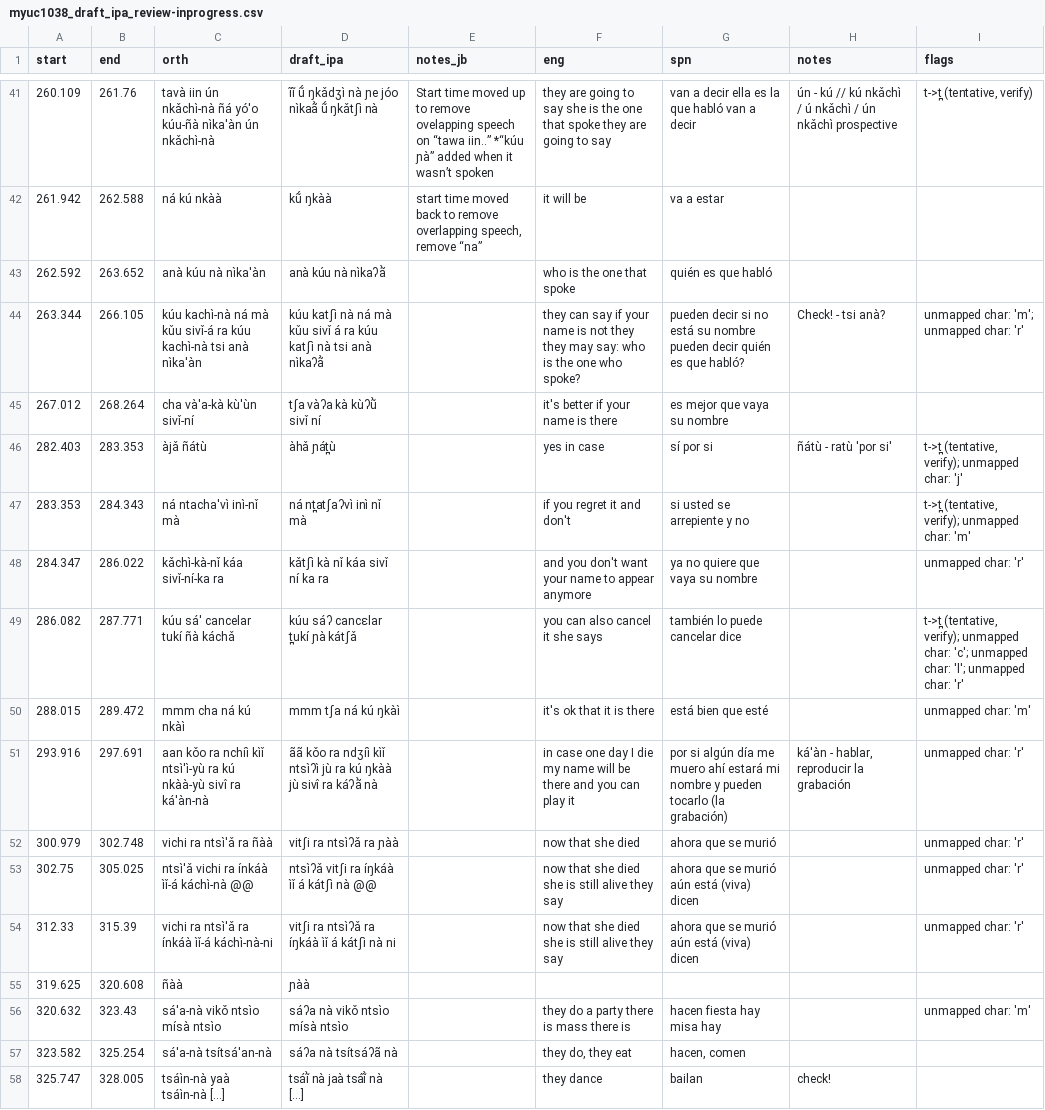
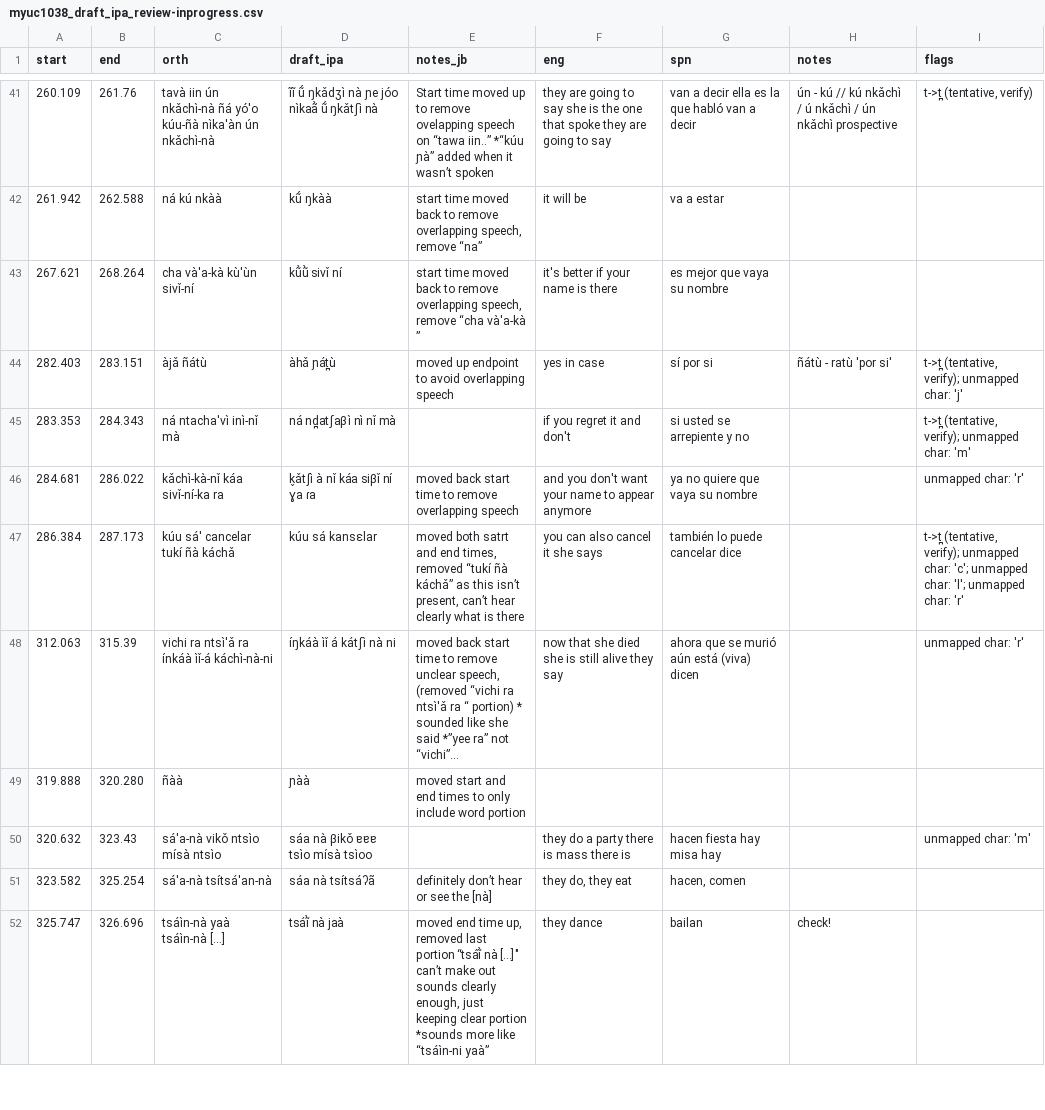
Before and after one commit to iljackb/Mixtepec_Mixtec, a CSV file: misc-sources/Jerry_Guillem_Mixtec/celebrate/myuc1038_draft_ipa_review-inprogress.csv, drawn as a sheet; only a part is shown, gaps mark what is left out; the diff covers the shown part only.

Commit message:
added more transcriptions to myuc1038 review doc

```diff
--- a/misc-sources/Jerry_Guillem_Mixtec/celebrate/myuc1038_draft_ipa_review-inprogress.csv
+++ b/misc-sources/Jerry_Guillem_Mixtec/celebrate/myuc1038_draft_ipa_review-inprogress.csv
@@ -42,17 +42,11 @@ start,end,orth,draft_ipa,notes_jb,eng,spn,notes,flags
 261.942,262.588,ná kú nkàà,kṹ ŋkàà,"start time moved back to remove overlapping speech, remove “na”",it will be,va a estar,,
-262.592,263.652,anà kúu nà nìka'àn,anà kúu nà nìkaʔã̀,,who is the one that spoke,quién es que habló,,
-263.344,266.105,kúu kachì-nà ná mà kǔu sivǐ-á ra kúu kachì-nà tsi anà nìka'àn,kúu katʃì nà ná mà kǔu sivǐ á ra kúu katʃì nà tsi anà nìkaʔã̀,,they can say if your name is not they they may say: who is the one who spoke?,pueden decir si no está su nombre pueden decir quién es que habló?,Check! - tsi anà?,unmapped char: 'm'; unmapped char: 'r'
-267.012,268.264,cha và'a-kà kù'ùn sivǐ-ní,tʃa vàʔa kà kùʔũ̀ sivǐ ní,,it's better if your name is there,es mejor que vaya su nombre,,
-282.403,283.353,àjǎ ñátù,àhǎ ɲát̪ù,,yes in case,sí por si,ñátù - ratù 'por si',"t->t̪ (tentative, verify); unmapped char: 'j'"
-283.353,284.343,ná ntacha'vì inì-nǐ mà,ná nt̪atʃaʔvì inì nǐ mà,,if you regret it and don't,si usted se arrepiente y no,,"t->t̪ (tentative, verify); unmapped char: 'm'"
-284.347,286.022,kǎchì-kà-nǐ káa sivǐ-ní-ka ra,kǎtʃì kà nǐ káa sivǐ ní ka ra,,and you don't want your name to appear anymore,ya no quiere que vaya su nombre,,unmapped char: 'r'
-286.082,287.771,kúu sá' cancelar tukí ñà káchǎ,kúu sáʔ cancɛlar t̪ukí ɲà kátʃǎ,,you can also cancel it she says,también lo puede cancelar dice,,"t->t̪ (tentative, verify); unmapped char: 'c'; unmapped char: 'l'; unmapped char: 'r'"
-288.015,289.472,mmm cha ná kú nkàì,mmm tʃa ná kú ŋkàì,,it's ok that it is there,está bien que esté,,unmapped char: 'm'
-293.916,297.691,aan kǒo ra nchíì kìǐ ntsì'ì-yù ra kú nkàà-yù sivî ra ká'àn-nà,ãã kǒo ra ndʒíì kìǐ ntsìʔì jù ra kú ŋkàà jù sivî ra káʔã̀ nà,,in case one day I die my name will be there and you can play it,por si algún día me muero ahí estará mi nombre y pueden tocarlo (la grabación),"ká'àn - hablar, reproducir la grabación",unmapped char: 'r'
-300.979,302.748,vichi ra ntsì'ǎ ra ñàà,vitʃi ra ntsìʔǎ ra ɲàà,,now that she died,ahora que se murió,,unmapped char: 'r'
-302.75,305.025,ntsì'ǎ vichi ra ínkáà ìǐ-á káchì-nà @@,ntsìʔǎ vitʃi ra íŋkáà ìǐ á kátʃì nà @@,,now that she died she is still alive they say,ahora que se murió aún está (viva) dicen,,unmapped char: 'r'
-312.33,315.39,vichi ra ntsì'ǎ ra ínkáà ìǐ-á káchì-nà-ni,vitʃi ra ntsìʔǎ ra íŋkáà ìǐ á kátʃì nà ni,,now that she died she is still alive they say,ahora que se murió aún está (viva) dicen,,unmapped char: 'r'
-319.625,320.608,ñàà,ɲàà,,,,,
-320.632,323.43,sá'a-nà vikǒ ntsìo mísà ntsìo,sáʔa nà vikǒ ntsìo mísà ntsìo,,they do a party there is mass there is,hacen fiesta hay misa hay,,unmapped char: 'm'
-323.582,325.254,sá'a-nà tsítsá'an-nà,sáʔa nà tsítsáʔã nà,,"they do, they eat","hacen, comen",,
-325.747,328.005,tsáìn-nà yaà tsáìn-nà [...],tsáĩ̀ nà jaà tsáĩ̀ nà [...],,they dance,bailan,check!,
+267.621,268.264,cha và'a-kà kù'ùn sivǐ-ní,kũ̀ũ̀ sivǐ ní,"start time moved back to remove overlapping speech, remove “cha và'a-kà ”",it's better if your name is there,es mejor que vaya su nombre,,
+282.403,283.151,àjǎ ñátù,àhǎ ɲát̪ù,moved up endpoint to avoid overlapping speech,yes in case,sí por si,ñátù - ratù 'por si',"t->t̪ (tentative, verify); unmapped char: 'j'"
+283.353,284.343,ná ntacha'vì inì-nǐ mà,ná nd̪atʃaβì nì nǐ mà,,if you regret it and don't,si usted se arrepiente y no,,"t->t̪ (tentative, verify); unmapped char: 'm'"
+284.681,286.022,kǎchì-kà-nǐ káa sivǐ-ní-ka ra,k̬ǎtʃì à nǐ káa siβǐ ní ɣa ɾa,moved back start time to remove overlapping speech,and you don't want your name to appear anymore,ya no quiere que vaya su nombre,,unmapped char: 'r'
+286.384,287.173,kúu sá' cancelar tukí ñà káchǎ,kúu sá kansɛlar,"moved both satrt and end times, removed “tukí ñà káchǎ” as this isn’t present, can’t hear clearly what is there",you can also cancel it she says,también lo puede cancelar dice,,"t->t̪ (tentative, verify); unmapped char: 'c'; unmapped char: 'l'; unmapped char: 'r'"
+312.063,315.39,vichi ra ntsì'ǎ ra ínkáà ìǐ-á káchì-nà-ni,íŋkáà ìǐ á kátʃì nà ni,"moved back start time to remove unclear speech, (removed “vichi ra ntsì'ǎ ra “ portion) * sounded like she said *”yee ra” not “vichi”…",now that she died she is still alive they say,ahora que se murió aún está (viva) dicen,,unmapped char: 'r'
+319.888,320.280,ñàà,ɲàà,moved start and end times to only include word portion,,,,
+320.632,323.43,sá'a-nà vikǒ ntsìo mísà ntsìo,sáa nà βikǒ ɐɐɐ tsìo mísà tsìoo,,they do a party there is mass there is,hacen fiesta hay misa hay,,unmapped char: 'm'
+323.582,325.254,sá'a-nà tsítsá'an-nà,sáa nà tsítsáʔã,definitely don’t hear or see the [nà],"they do, they eat","hacen, comen",,
+325.747,326.696,tsáìn-nà yaà tsáìn-nà [...],tsáĩ̀ nà jaà,"moved end time up, removed last portion “tsáĩ̀ nà […]"" can’t make out sounds clearly enough, just keeping clear portion *sounds more like “tsáìn-ni yaà”",they dance,bailan,check!,
```
Also changed, not shown: 10 removed rows and 50 edited cells elsewhere in this file.
